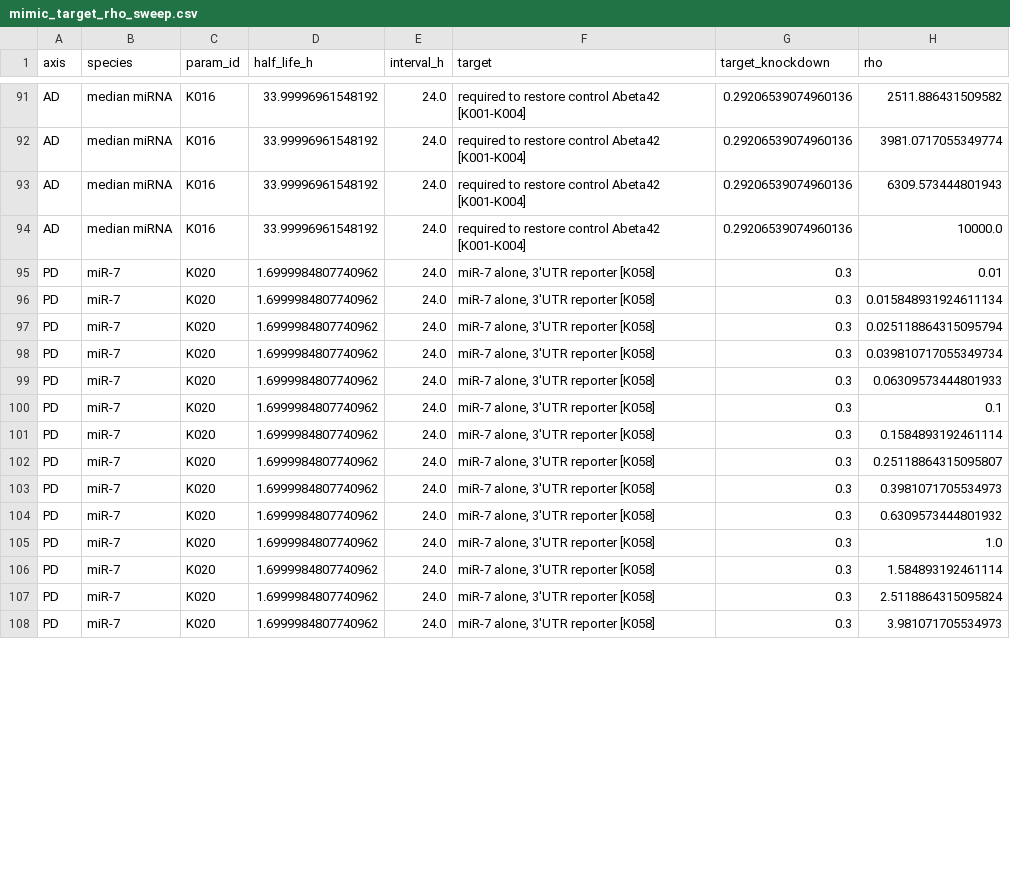
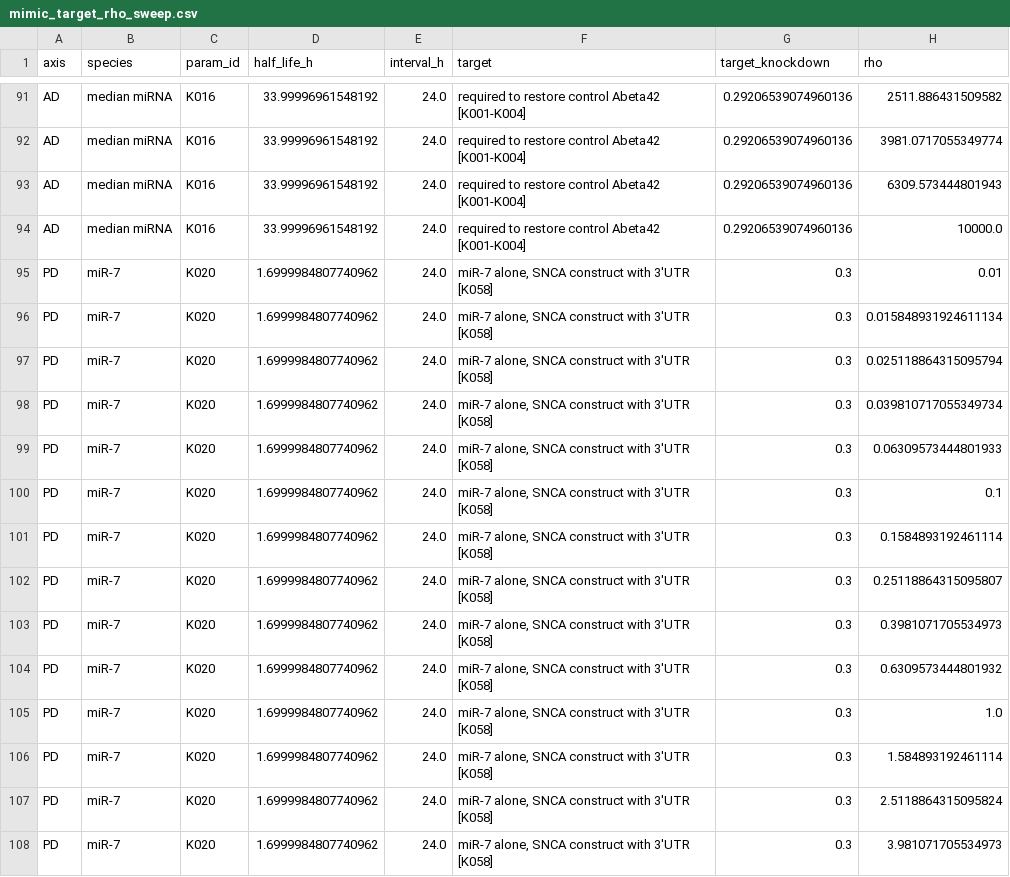
Before and after one commit to WesleyCapucho/-Epigen-tica-e-micrornas-em-doen-as-neurodegenerativas, a CSV file: results/tables/mimic_target_rho_sweep.csv, drawn as a sheet; only a part is shown, gaps mark what is left out; the diff covers the shown part only; the diff names each change by its address in the sheet, - before the commit and + after, or states it on an @@ line.

```diff
--- a/results/tables/mimic_target_rho_sweep.csv
+++ b/results/tables/mimic_target_rho_sweep.csv
-F95:F108 (target): miR-7 alone, 3'UTR reporter [K058]
+F95:F108 (target): miR-7 alone, SNCA construct with 3'UTR [K058]
```
Also changed, not shown: 79 edited cells elsewhere in this file, results/tables/journal_figure_spec.csv, results/tables/mimic_target_response.csv, 24 other files.
